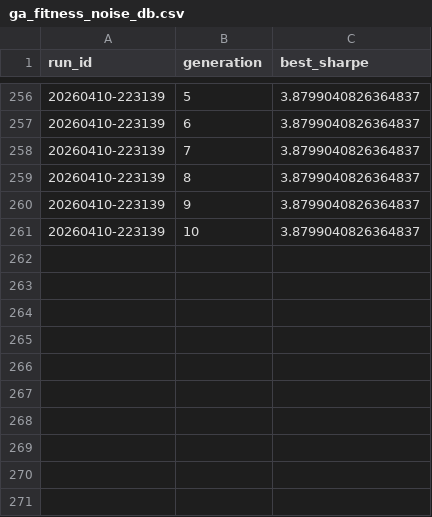
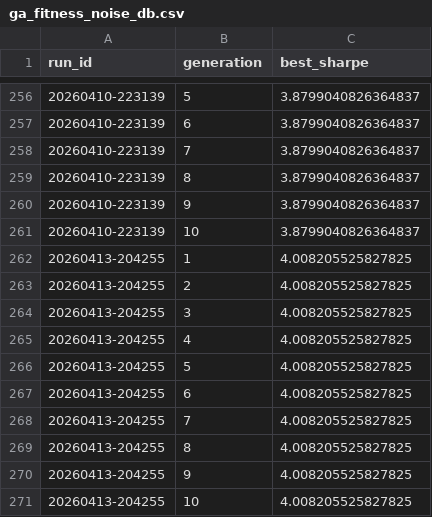
Before and after one commit to gabrielcamposic/PortfolioESG, a CSV file: data/Results/ga_fitness_noise_db.csv, drawn as a sheet; only a part is shown, gaps mark what is left out; the diff names each change by its address in the sheet, - before the commit and + after, or states it on an @@ line.

```diff
--- a/data/Results/ga_fitness_noise_db.csv
+++ b/data/Results/ga_fitness_noise_db.csv
+row 262: 20260413-204255 | 1 | 4.008205525827825
+row 263: 20260413-204255 | 2 | 4.008205525827825
+row 264: 20260413-204255 | 3 | 4.008205525827825
+row 265: 20260413-204255 | 4 | 4.008205525827825
+row 266: 20260413-204255 | 5 | 4.008205525827825
+row 267: 20260413-204255 | 6 | 4.008205525827825
+row 268: 20260413-204255 | 7 | 4.008205525827825
+row 269: 20260413-204255 | 8 | 4.008205525827825
+row 270: 20260413-204255 | 9 | 4.008205525827825
+row 271: 20260413-204255 | 10 | 4.008205525827825
```
Also changed, not shown: data/Results/asset_attribution_history.csv, data/Results/performance_windows_history.csv, 22 other files.
